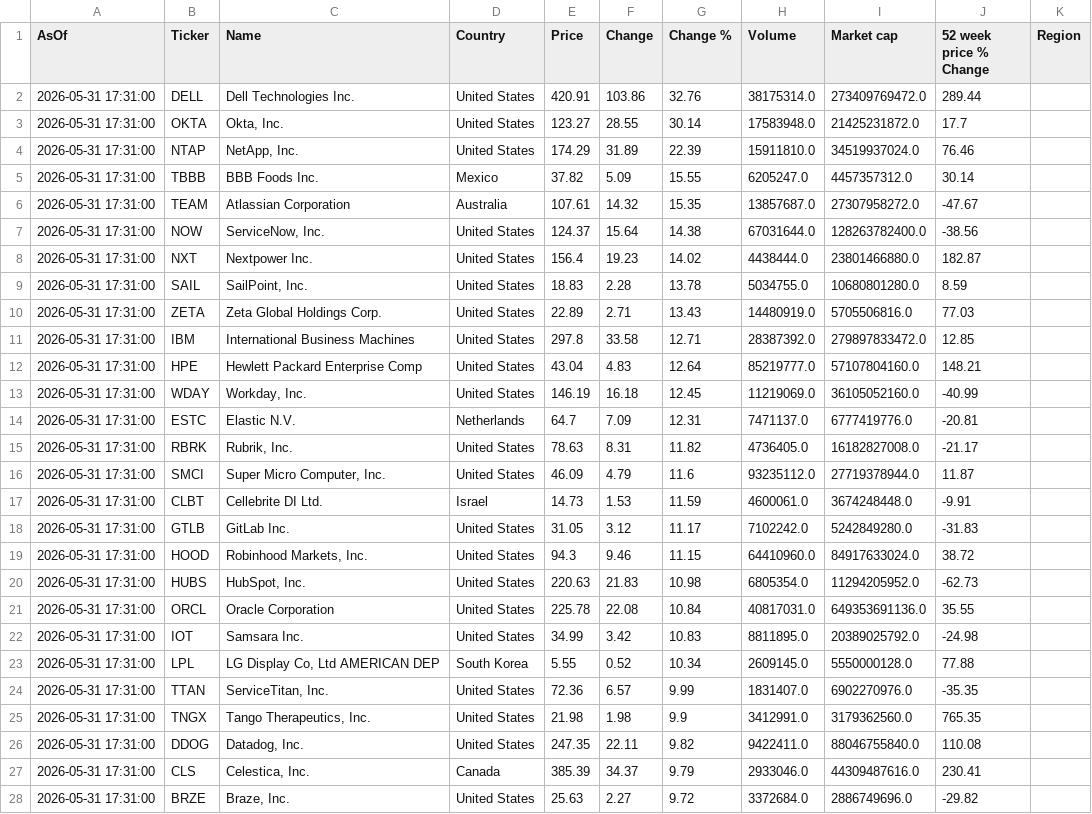
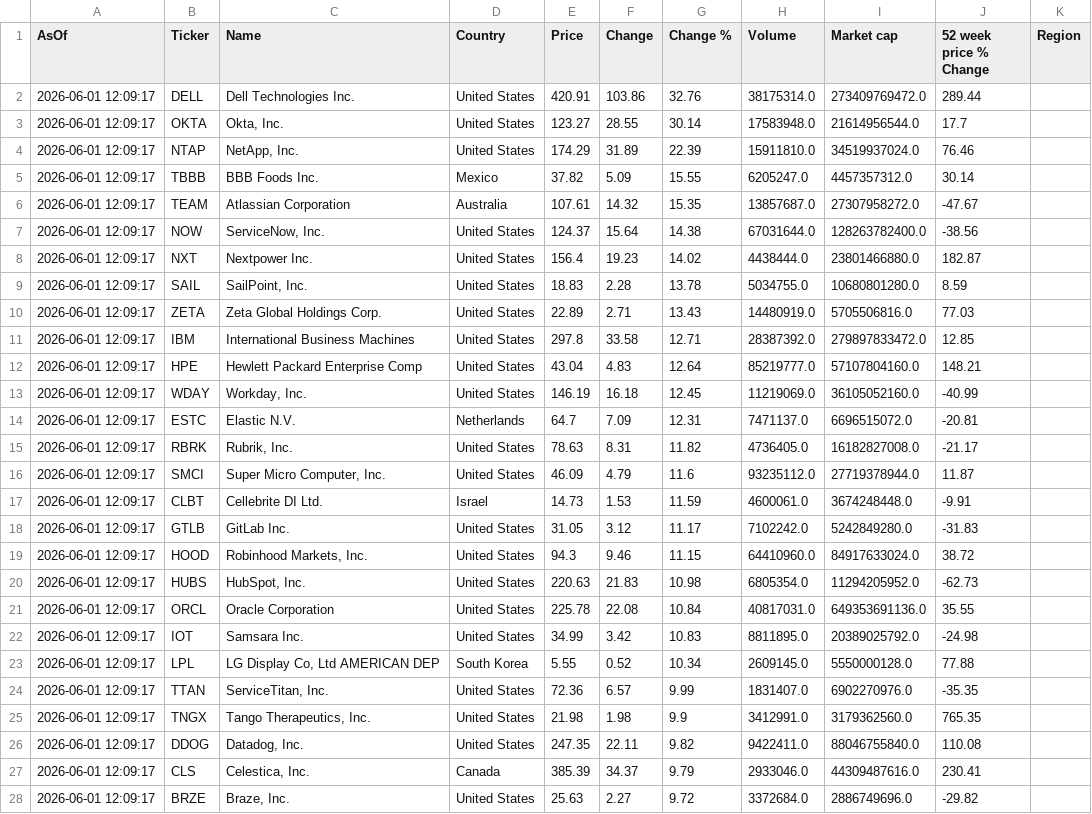
Before and after one commit to Kay79SL/FinanceApp, a CSV file: data/top_1000CSV.csv, drawn as a sheet; only a part is shown; the diff covers the shown part only.

```diff
--- a/data/top_1000CSV.csv
+++ b/data/top_1000CSV.csv
@@ -1,28 +1,28 @@
 AsOf,Ticker,Name,Country,Price,Change,Change %,Volume,Market cap,52 week price % Change,Region
-2026-05-31 17:31:00,DELL,Dell Technologies Inc.,United States,420.91,103.86,32.76,38175314.0,273409769472.0,289.44,
-2026-05-31 17:31:00,OKTA,"Okta, Inc.",United States,123.27,28.55,30.14,17583948.0,21425231872.0,17.7,
-2026-05-31 17:31:00,NTAP,"NetApp, Inc.",United States,174.29,31.89,22.39,15911810.0,34519937024.0,76.46,
-2026-05-31 17:31:00,TBBB,BBB Foods Inc.,Mexico,37.82,5.09,15.55,6205247.0,4457357312.0,30.14,
-2026-05-31 17:31:00,TEAM,Atlassian Corporation,Australia,107.61,14.32,15.35,13857687.0,27307958272.0,-47.67,
-2026-05-31 17:31:00,NOW,"ServiceNow, Inc.",United States,124.37,15.64,14.38,67031644.0,128263782400.0,-38.56,
-2026-05-31 17:31:00,NXT,Nextpower Inc.,United States,156.4,19.23,14.02,4438444.0,23801466880.0,182.87,
-2026-05-31 17:31:00,SAIL,"SailPoint, Inc.",United States,18.83,2.28,13.78,5034755.0,10680801280.0,8.59,
-2026-05-31 17:31:00,ZETA,Zeta Global Holdings Corp.,United States,22.89,2.71,13.43,14480919.0,5705506816.0,77.03,
-2026-05-31 17:31:00,IBM,International Business Machines,United States,297.8,33.58,12.71,28387392.0,279897833472.0,12.85,
-2026-05-31 17:31:00,HPE,Hewlett Packard Enterprise Comp,United States,43.04,4.83,12.64,85219777.0,57107804160.0,148.21,
-2026-05-31 17:31:00,WDAY,"Workday, Inc.",United States,146.19,16.18,12.45,11219069.0,36105052160.0,-40.99,
-2026-05-31 17:31:00,ESTC,Elastic N.V.,Netherlands,64.7,7.09,12.31,7471137.0,6777419776.0,-20.81,
-2026-05-31 17:31:00,RBRK,"Rubrik, Inc.",United States,78.63,8.31,11.82,4736405.0,16182827008.0,-21.17,
-2026-05-31 17:31:00,SMCI,"Super Micro Computer, Inc.",United States,46.09,4.79,11.6,93235112.0,27719378944.0,11.87,
-2026-05-31 17:31:00,CLBT,Cellebrite DI Ltd.,Israel,14.73,1.53,11.59,4600061.0,3674248448.0,-9.91,
-2026-05-31 17:31:00,GTLB,GitLab Inc.,United States,31.05,3.12,11.17,7102242.0,5242849280.0,-31.83,
-2026-05-31 17:31:00,HOOD,"Robinhood Markets, Inc.",United States,94.3,9.46,11.15,64410960.0,84917633024.0,38.72,
-2026-05-31 17:31:00,HUBS,"HubSpot, Inc.",United States,220.63,21.83,10.98,6805354.0,11294205952.0,-62.73,
-2026-05-31 17:31:00,ORCL,Oracle Corporation,United States,225.78,22.08,10.84,40817031.0,649353691136.0,35.55,
-2026-05-31 17:31:00,IOT,Samsara Inc.,United States,34.99,3.42,10.83,8811895.0,20389025792.0,-24.98,
-2026-05-31 17:31:00,LPL,"LG Display Co, Ltd AMERICAN DEP",South Korea,5.55,0.52,10.34,2609145.0,5550000128.0,77.88,
-2026-05-31 17:31:00,TTAN,"ServiceTitan, Inc.",United States,72.36,6.57,9.99,1831407.0,6902270976.0,-35.35,
-2026-05-31 17:31:00,TNGX,"Tango Therapeutics, Inc.",United States,21.98,1.98,9.9,3412991.0,3179362560.0,765.35,
-2026-05-31 17:31:00,DDOG,"Datadog, Inc.",United States,247.35,22.11,9.82,9422411.0,88046755840.0,110.08,
-2026-05-31 17:31:00,CLS,"Celestica, Inc.",Canada,385.39,34.37,9.79,2933046.0,44309487616.0,230.41,
-2026-05-31 17:31:00,BRZE,"Braze, Inc.",United States,25.63,2.27,9.72,3372684.0,2886749696.0,-29.82,
+2026-06-01 12:09:17,DELL,Dell Technologies Inc.,United States,420.91,103.86,32.76,38175314.0,273409769472.0,289.44,
+2026-06-01 12:09:17,OKTA,"Okta, Inc.",United States,123.27,28.55,30.14,17583948.0,21614956544.0,17.7,
+2026-06-01 12:09:17,NTAP,"NetApp, Inc.",United States,174.29,31.89,22.39,15911810.0,34519937024.0,76.46,
+2026-06-01 12:09:17,TBBB,BBB Foods Inc.,Mexico,37.82,5.09,15.55,6205247.0,4457357312.0,30.14,
+2026-06-01 12:09:17,TEAM,Atlassian Corporation,Australia,107.61,14.32,15.35,13857687.0,27307958272.0,-47.67,
+2026-06-01 12:09:17,NOW,"ServiceNow, Inc.",United States,124.37,15.64,14.38,67031644.0,128263782400.0,-38.56,
+2026-06-01 12:09:17,NXT,Nextpower Inc.,United States,156.4,19.23,14.02,4438444.0,23801466880.0,182.87,
+2026-06-01 12:09:17,SAIL,"SailPoint, Inc.",United States,18.83,2.28,13.78,5034755.0,10680801280.0,8.59,
+2026-06-01 12:09:17,ZETA,Zeta Global Holdings Corp.,United States,22.89,2.71,13.43,14480919.0,5705506816.0,77.03,
+2026-06-01 12:09:17,IBM,International Business Machines,United States,297.8,33.58,12.71,28387392.0,279897833472.0,12.85,
+2026-06-01 12:09:17,HPE,Hewlett Packard Enterprise Comp,United States,43.04,4.83,12.64,85219777.0,57107804160.0,148.21,
+2026-06-01 12:09:17,WDAY,"Workday, Inc.",United States,146.19,16.18,12.45,11219069.0,36105052160.0,-40.99,
+2026-06-01 12:09:17,ESTC,Elastic N.V.,Netherlands,64.7,7.09,12.31,7471137.0,6696515072.0,-20.81,
+2026-06-01 12:09:17,RBRK,"Rubrik, Inc.",United States,78.63,8.31,11.82,4736405.0,16182827008.0,-21.17,
+2026-06-01 12:09:17,SMCI,"Super Micro Computer, Inc.",United States,46.09,4.79,11.6,93235112.0,27719378944.0,11.87,
+2026-06-01 12:09:17,CLBT,Cellebrite DI Ltd.,Israel,14.73,1.53,11.59,4600061.0,3674248448.0,-9.91,
+2026-06-01 12:09:17,GTLB,GitLab Inc.,United States,31.05,3.12,11.17,7102242.0,5242849280.0,-31.83,
+2026-06-01 12:09:17,HOOD,"Robinhood Markets, Inc.",United States,94.3,9.46,11.15,64410960.0,84917633024.0,38.72,
+2026-06-01 12:09:17,HUBS,"HubSpot, Inc.",United States,220.63,21.83,10.98,6805354.0,11294205952.0,-62.73,
+2026-06-01 12:09:17,ORCL,Oracle Corporation,United States,225.78,22.08,10.84,40817031.0,649353691136.0,35.55,
+2026-06-01 12:09:17,IOT,Samsara Inc.,United States,34.99,3.42,10.83,8811895.0,20389025792.0,-24.98,
+2026-06-01 12:09:17,LPL,"LG Display Co, Ltd AMERICAN DEP",South Korea,5.55,0.52,10.34,2609145.0,5550000128.0,77.88,
+2026-06-01 12:09:17,TTAN,"ServiceTitan, Inc.",United States,72.36,6.57,9.99,1831407.0,6902270976.0,-35.35,
+2026-06-01 12:09:17,TNGX,"Tango Therapeutics, Inc.",United States,21.98,1.98,9.9,3412991.0,3179362560.0,765.35,
+2026-06-01 12:09:17,DDOG,"Datadog, Inc.",United States,247.35,22.11,9.82,9422411.0,88046755840.0,110.08,
+2026-06-01 12:09:17,CLS,"Celestica, Inc.",Canada,385.39,34.37,9.79,2933046.0,44309487616.0,230.41,
+2026-06-01 12:09:17,BRZE,"Braze, Inc.",United States,25.63,2.27,9.72,3372684.0,2886749696.0,-29.82,
```
Also changed, not shown: 1 removed row and 142 edited cells elsewhere in this file.
